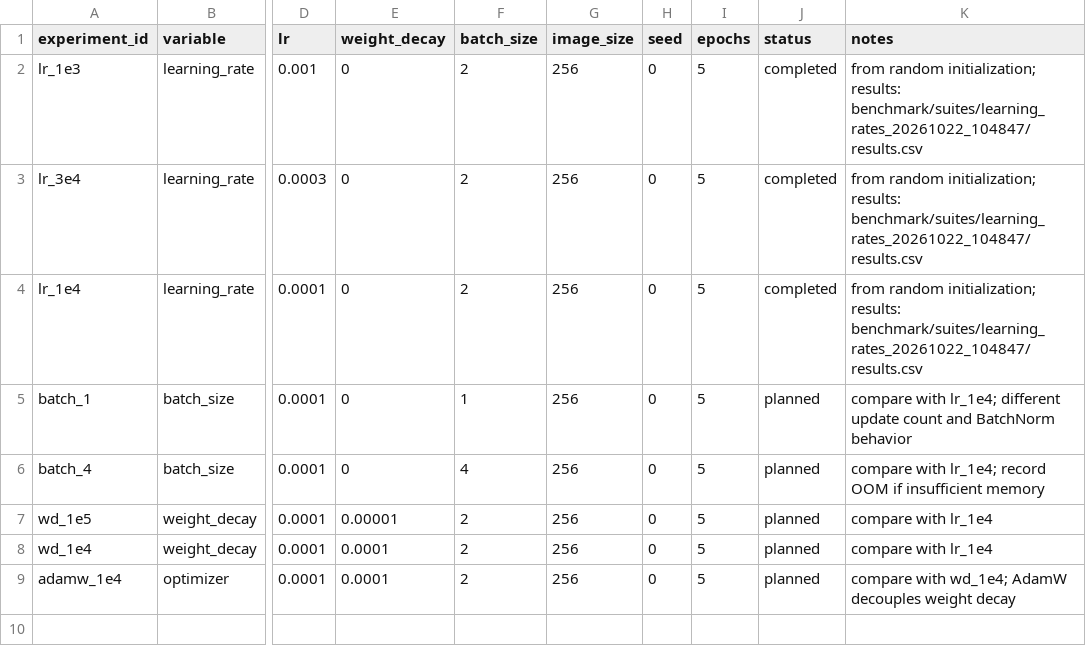
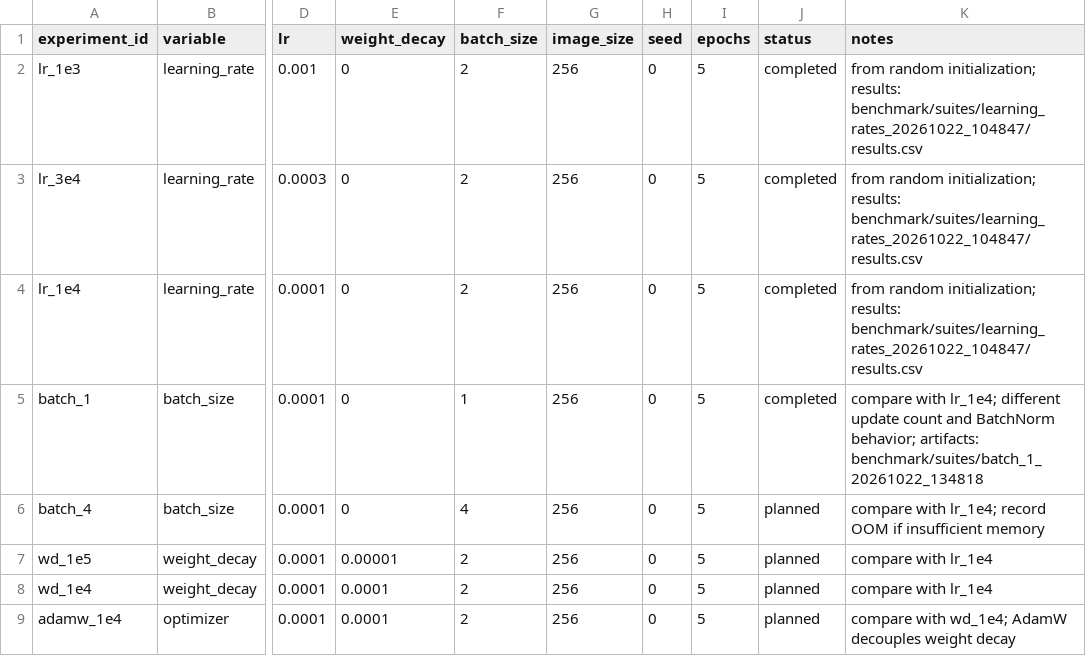
Before and after one commit to peanutsanya09-maker/IanHeProjects.github.io, a CSV file: benchmark/plan.csv, drawn as a sheet; only a part is shown, gaps mark what is left out; the diff names each change by its address in the sheet, - before the commit and + after, or states it on an @@ line.

```diff
--- a/benchmark/plan.csv
+++ b/benchmark/plan.csv
-J5 (status): planned
+J5 (status): completed
-K5 (notes): …and BatchNorm behavior
+K5 (notes): …and BatchNorm behavior; artifacts: benchmark/suites/batch_1_20261022_134818
```
Also changed, not shown: benchmark/results.csv, 20 other files.
